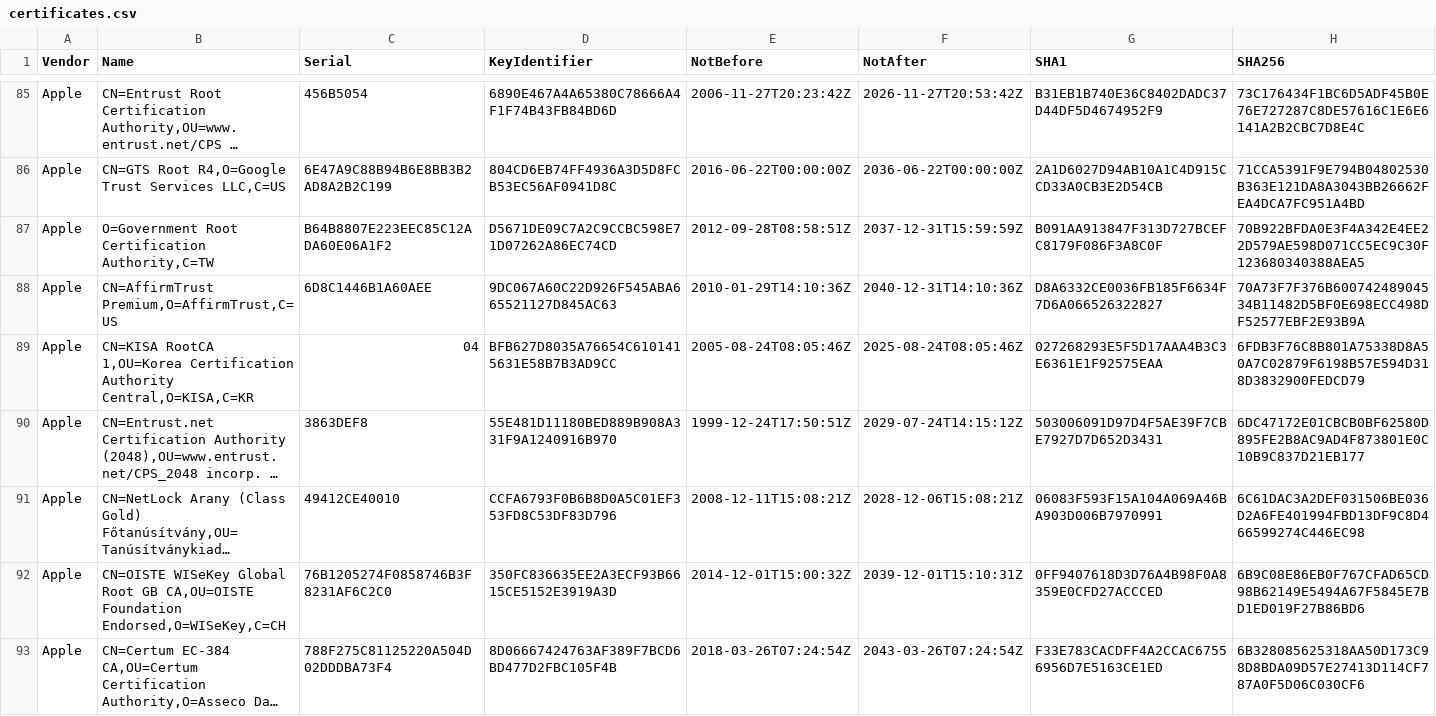
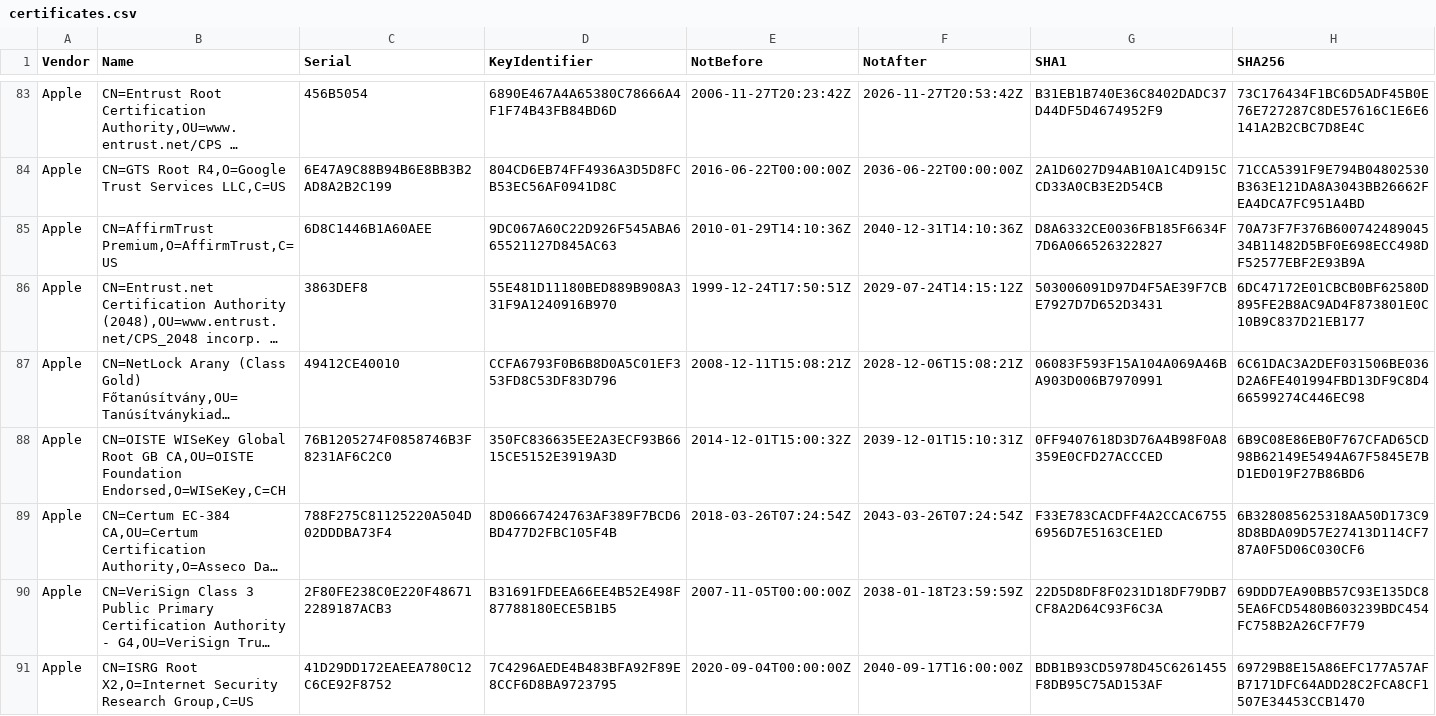
Before and after one commit to tls-inspector/rootca, a CSV file: bundles/certificates.csv, drawn as a sheet; only a part is shown, gaps mark what is left out; the shorter side is filled out with more unchanged rows; long unchanged cells end in …; removed rows and columns are numbered as before the commit, all else as after; the diff covers the shown part only; the diff names each change by its address in the sheet, - before the commit and + after, or states it on an @@ line.

Commit message:
[Actions] Update CA Bundles

```diff
--- a/bundles/certificates.csv
+++ b/bundles/certificates.csv
-row 87: Apple | O=Government Root Certification Authority,C=TW | B64B8807E223EEC85C12ADA60E06A1F2 | D5671DE09C7A2C9CCBC598E71D07262A86EC74CD | 2012-09-28T08:58:51Z | 2037-12-31T15:59:59Z | B091AA913847F313D727BCEFC8179F086F3A8C0F | 70B922BFDA0E3F4A342E4EE22D579AE598D071CC5EC9C30F123680340388AEA5
-row 89: Apple | CN=KISA RootCA 1,OU=Korea Certification Authority Central,O=KISA,C=KR | 04 | BFB627D8035A76654C6101415631E58B7B3AD9CC | 2005-08-24T08:05:46Z | 2025-08-24T08:05:46Z | 027268293E5F5D17AAA4B3C3E6361E1F92575EAA | 6FDB3F76C8B801A75338D8A50A7C02879F6198B57E594D318D3832900FEDCD79
```
Also changed, not shown: 6 added rows and 8 removed rows elsewhere in this file, 10 other files.
